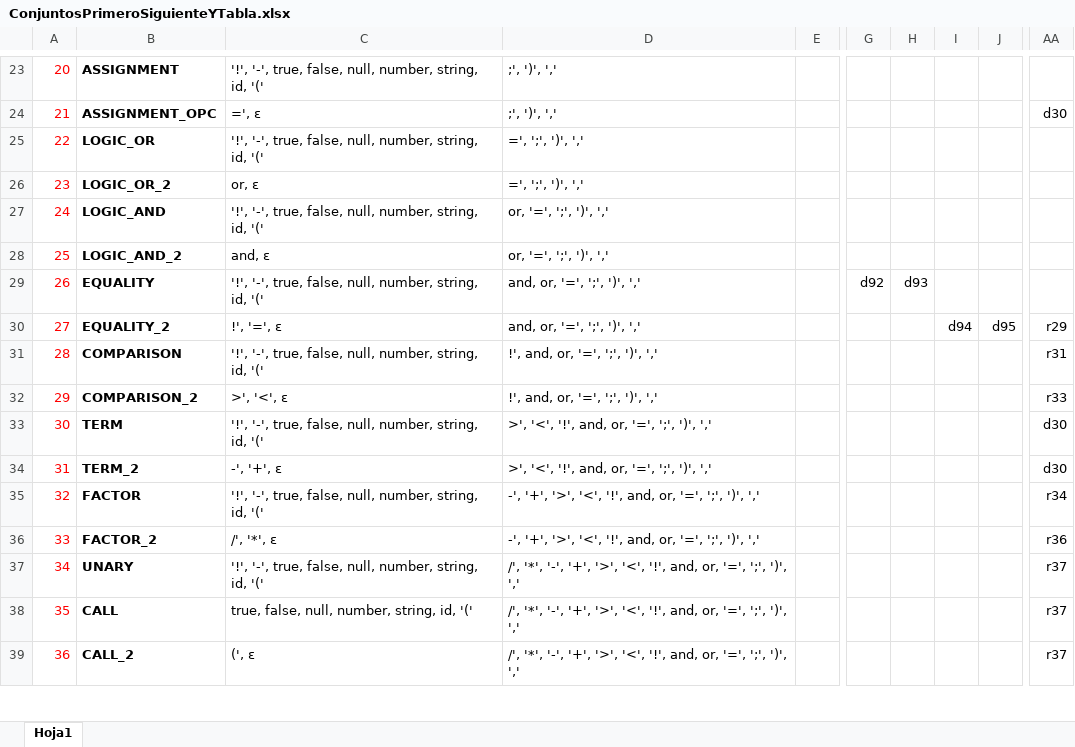
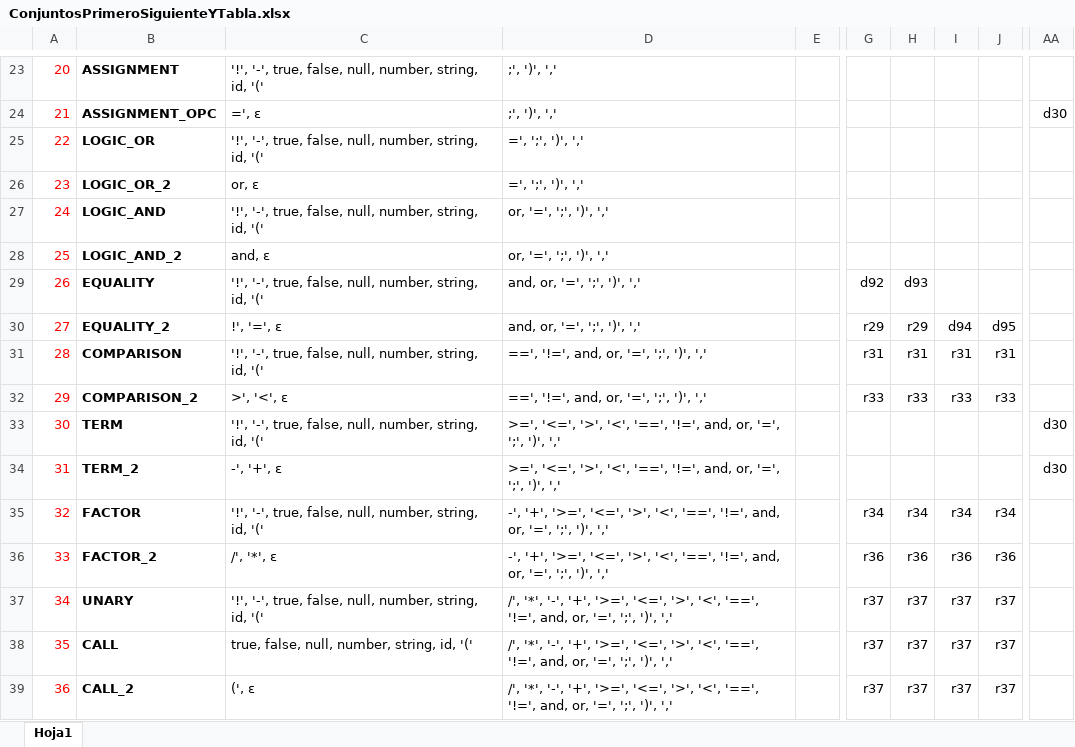
Before and after one commit to beetoxdxd/proyectoFinalCompiladores, an Excel workbook: out/production/compiladorProyectoFinal/ConjuntosPrimeroSiguienteYTabla.xlsx, sheet Hoja1, drawn as a sheet; only a part is shown, gaps mark what is left out; values as stored, in another font and other column widths than the file's, no borders; the diff covers the shown part only; the diff names each change by its address in the sheet, - before the commit and + after, or states it on an @@ line.

Commit message:
ANALIZADOR SINTACTICO TERMINADO
Se corrigió nuevamente la tabla de análisis sintáctico así como los conjuntos siguiente, ya que había un par de errores

```diff
--- a/out/production/compiladorProyectoFinal/ConjuntosPrimeroSiguienteYTabla.xlsx (sheet Hoja1)
+++ b/out/production/compiladorProyectoFinal/ConjuntosPrimeroSiguienteYTabla.xlsx (sheet Hoja1)
-G30: (empty)
+G30: r29
-H30: (empty)
+H30: r29
-AA30: r29
+AA30: (empty)
-D31:D32: !', and, or, '=', ';', ')', ','
+D31:D32: ==', '!=', and, or, '=', ';', ')', ','
-G31: (empty)
+G31: r31
-H31: (empty)
+H31: r31
-I31: (empty)
+I31: r31
-J31: (empty)
+J31: r31
-AA31: r31
+AA31: (empty)
-G32: (empty)
+G32: r33
-H32: (empty)
+H32: r33
-I32: (empty)
+I32: r33
-J32: (empty)
+J32: r33
-AA32: r33
+AA32: (empty)
-D33:D34: >', '<', '!', and, or,…
+D33:D34: >=', '<=', '>', '<', '==', '!=', and, or,…
-D35:D36: -', '+', '>', '<', '!', and, or,…
+D35:D36: -', '+', '>=', '<=', '>', '<', '==', '!=', and, or,…
-G35: (empty)
+G35: r34
-H35: (empty)
+H35: r34
-I35: (empty)
+I35: r34
-J35: (empty)
+J35: r34
-AA35: r34
+AA35: (empty)
-G36: (empty)
+G36: r36
-H36: (empty)
+H36: r36
-I36: (empty)
+I36: r36
-J36: (empty)
+J36: r36
-AA36: r36
+AA36: (empty)
-D37:D39: …'-', '+', '>', '<', '!', and, or,…
+D37:D39: …'-', '+', '>=', '<=', '>', '<', '==', '!=', and, or,…
-G37:G39: (empty)
+G37:G39: r37
-H37:H39: (empty)
+H37:H39: r37
-I37:I39: (empty)
+I37:I39: r37
-J37:J39: (empty)
+J37:J39: r37
-AA37:AA39: r37
+AA37:AA39: (empty)
```
Also changed, not shown: 122 edited cells elsewhere in this sheet, ConjuntosPrimeroSiguienteYTabla.xlsx, 20 other files.
